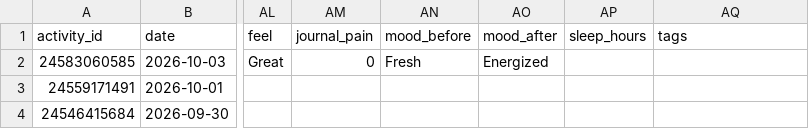
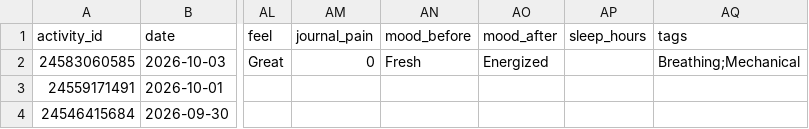
Before and after one commit to hutcheew/health-dashboard, a CSV file: activities.csv, drawn as a sheet; only a part is shown, gaps mark what is left out; the diff names each change by its address in the sheet, - before the commit and + after, or states it on an @@ line.

```diff
--- a/activities.csv
+++ b/activities.csv
-AQ2 (tags): (empty)
+AQ2 (tags): Breathing;Mechanical
```
Also changed, not shown: 2 other files.
